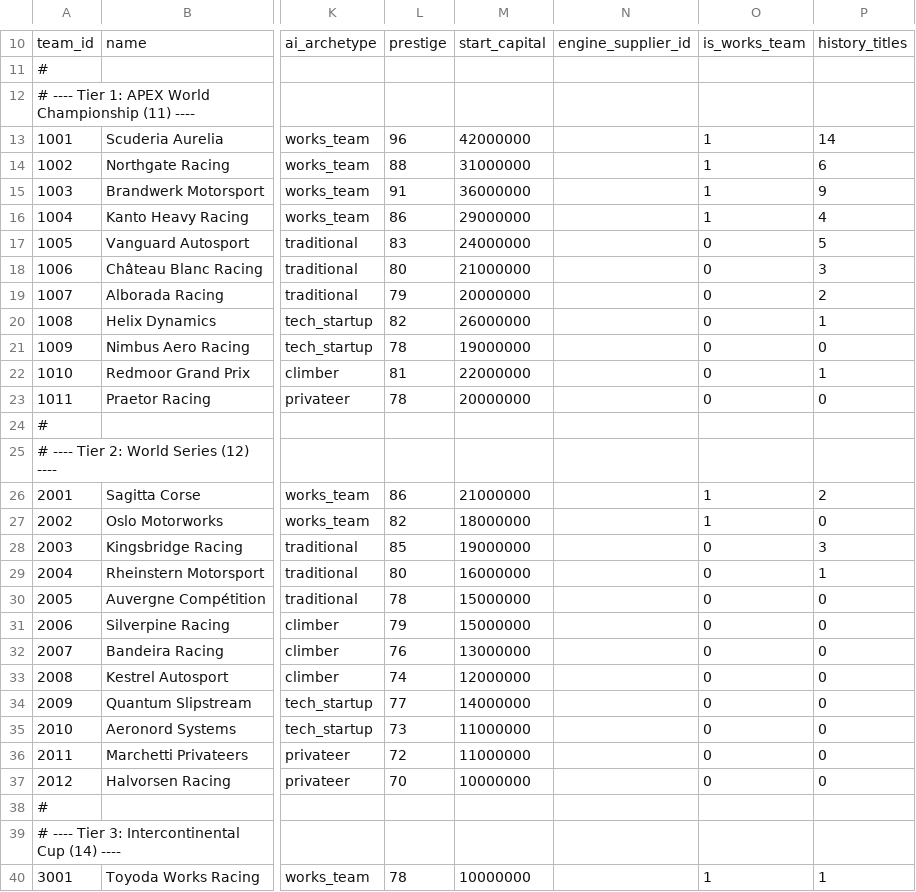
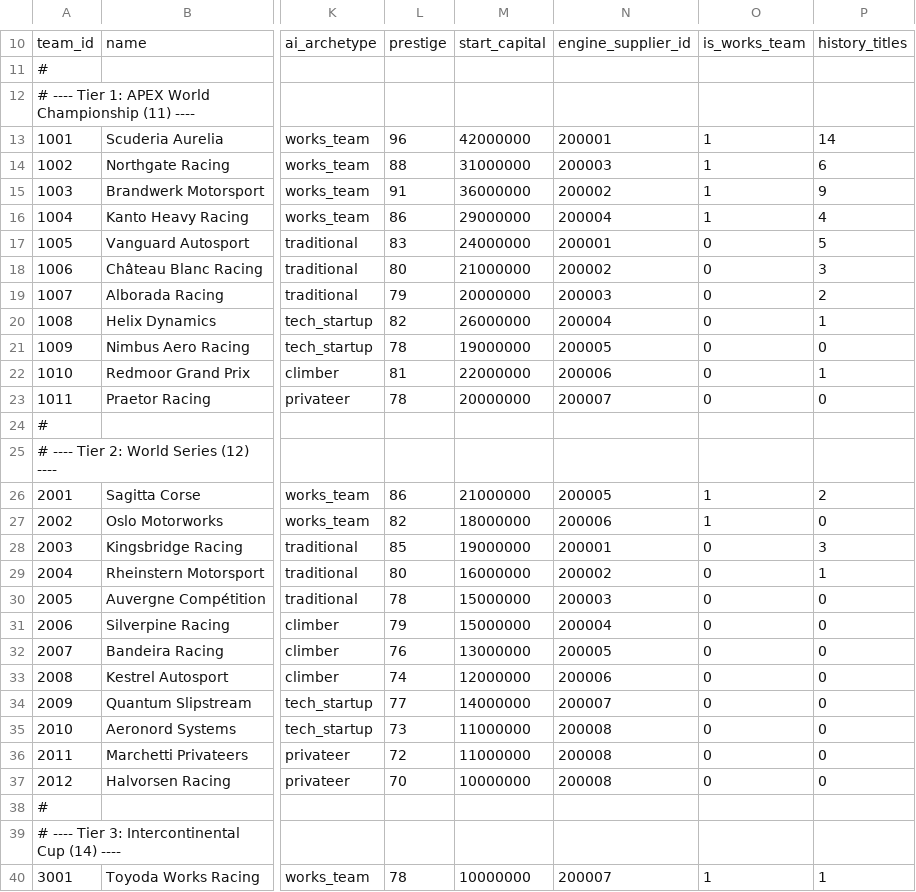
Before and after one commit to michaelkrinningersg-coder/Race-Manager, a CSV file: data/teams.csv, drawn as a sheet; only a part is shown, gaps mark what is left out; the diff covers the shown part only; the diff names each change by its address in the sheet, - before the commit and + after, or states it on an @@ line.

```diff
--- a/data/teams.csv
+++ b/data/teams.csv
-N13: (empty)
+N13: 200001
-N14: (empty)
+N14: 200003
-N15: (empty)
+N15: 200002
-N16: (empty)
+N16: 200004
-N17: (empty)
+N17: 200001
-N18: (empty)
+N18: 200002
-N19: (empty)
+N19: 200003
-N20: (empty)
+N20: 200004
-N21: (empty)
+N21: 200005
-N22: (empty)
+N22: 200006
-N23: (empty)
+N23: 200007
-N26: (empty)
+N26: 200005
-N27: (empty)
+N27: 200006
-N28: (empty)
+N28: 200001
-N29: (empty)
+N29: 200002
-N30: (empty)
+N30: 200003
-N31: (empty)
+N31: 200004
-N32: (empty)
+N32: 200005
-N33: (empty)
+N33: 200006
-N34: (empty)
+N34: 200007
-N35:N37: (empty)
+N35:N37: 200008
-N40: (empty)
+N40: 200007
```
Also changed, not shown: 14 edited cells elsewhere in this file, data/licence_requirements.csv, 8 other files.
